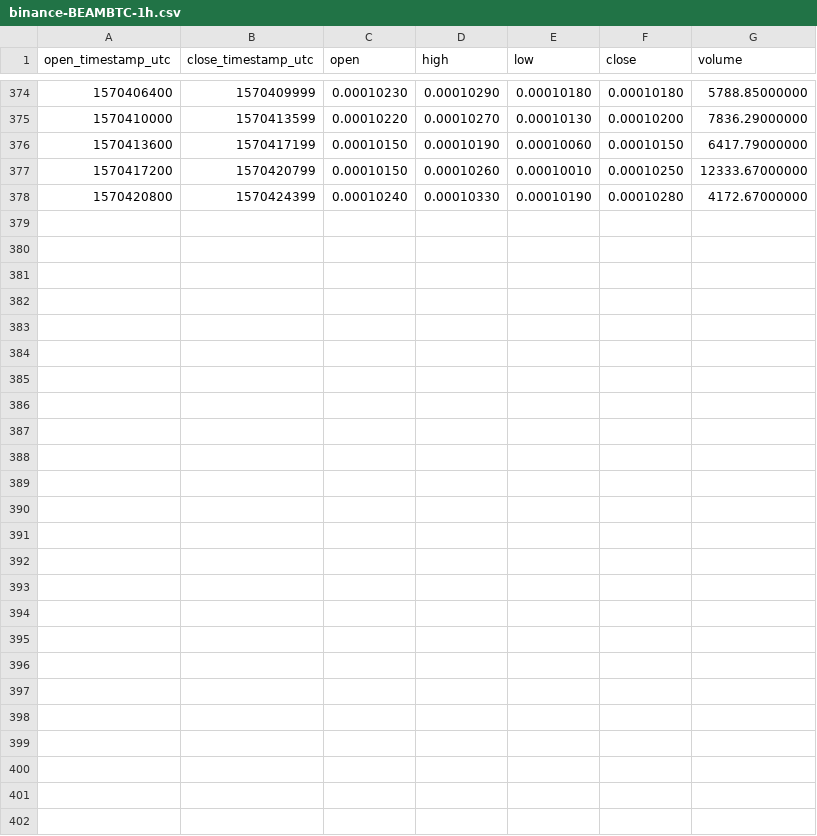
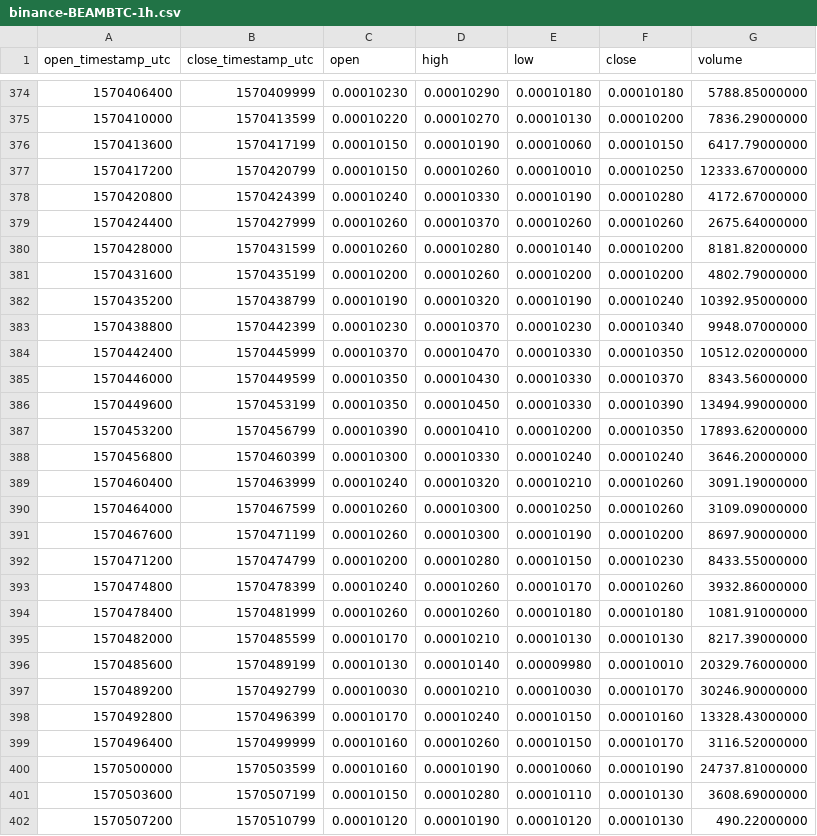
Before and after one commit to cryptobigbro/binance-BEAMBTC, a CSV file: binance-BEAMBTC-1h.csv, drawn as a sheet; only a part is shown, gaps mark what is left out; the diff names each change by its address in the sheet, - before the commit and + after, or states it on an @@ line.

Commit message:
Update OHLCV data.

```diff
--- a/binance-BEAMBTC-1h.csv
+++ b/binance-BEAMBTC-1h.csv
+row 379: 1570424400 | 1570427999 | 0.00010260 | 0.00010370 | 0.00010260 | 0.00010260 | 2675.64000000
+row 380: 1570428000 | 1570431599 | 0.00010260 | 0.00010280 | 0.00010140 | 0.00010200 | 8181.82000000
+row 381: 1570431600 | 1570435199 | 0.00010200 | 0.00010260 | 0.00010200 | 0.00010200 | 4802.79000000
+row 382: 1570435200 | 1570438799 | 0.00010190 | 0.00010320 | 0.00010190 | 0.00010240 | 10392.95000000
+row 383: 1570438800 | 1570442399 | 0.00010230 | 0.00010370 | 0.00010230 | 0.00010340 | 9948.07000000
+row 384: 1570442400 | 1570445999 | 0.00010370 | 0.00010470 | 0.00010330 | 0.00010350 | 10512.02000000
+row 385: 1570446000 | 1570449599 | 0.00010350 | 0.00010430 | 0.00010330 | 0.00010370 | 8343.56000000
+row 386: 1570449600 | 1570453199 | 0.00010350 | 0.00010450 | 0.00010330 | 0.00010390 | 13494.99000000
+row 387: 1570453200 | 1570456799 | 0.00010390 | 0.00010410 | 0.00010200 | 0.00010350 | 17893.62000000
+row 388: 1570456800 | 1570460399 | 0.00010300 | 0.00010330 | 0.00010240 | 0.00010240 | 3646.20000000
+row 389: 1570460400 | 1570463999 | 0.00010240 | 0.00010320 | 0.00010210 | 0.00010260 | 3091.19000000
+row 390: 1570464000 | 1570467599 | 0.00010260 | 0.00010300 | 0.00010250 | 0.00010260 | 3109.09000000
+row 391: 1570467600 | 1570471199 | 0.00010260 | 0.00010300 | 0.00010190 | 0.00010200 | 8697.90000000
+row 392: 1570471200 | 1570474799 | 0.00010200 | 0.00010280 | 0.00010150 | 0.00010230 | 8433.55000000
+row 393: 1570474800 | 1570478399 | 0.00010240 | 0.00010260 | 0.00010170 | 0.00010260 | 3932.86000000
+row 394: 1570478400 | 1570481999 | 0.00010260 | 0.00010260 | 0.00010180 | 0.00010180 | 1081.91000000
+row 395: 1570482000 | 1570485599 | 0.00010170 | 0.00010210 | 0.00010130 | 0.00010130 | 8217.39000000
+row 396: 1570485600 | 1570489199 | 0.00010130 | 0.00010140 | 0.00009980 | 0.00010010 | 20329.76000000
+row 397: 1570489200 | 1570492799 | 0.00010030 | 0.00010210 | 0.00010030 | 0.00010170 | 30246.90000000
+row 398: 1570492800 | 1570496399 | 0.00010170 | 0.00010240 | 0.00010150 | 0.00010160 | 13328.43000000
+row 399: 1570496400 | 1570499999 | 0.00010160 | 0.00010260 | 0.00010150 | 0.00010170 | 3116.52000000
+row 400: 1570500000 | 1570503599 | 0.00010160 | 0.00010190 | 0.00010060 | 0.00010190 | 24737.81000000
+row 401: 1570503600 | 1570507199 | 0.00010150 | 0.00010280 | 0.00010110 | 0.00010130 | 3608.69000000
+row 402: 1570507200 | 1570510799 | 0.00010120 | 0.00010190 | 0.00010120 | 0.00010130 | 490.22000000
```
Also changed, not shown: binance-BEAMBTC-1d.csv, 1 other file.
